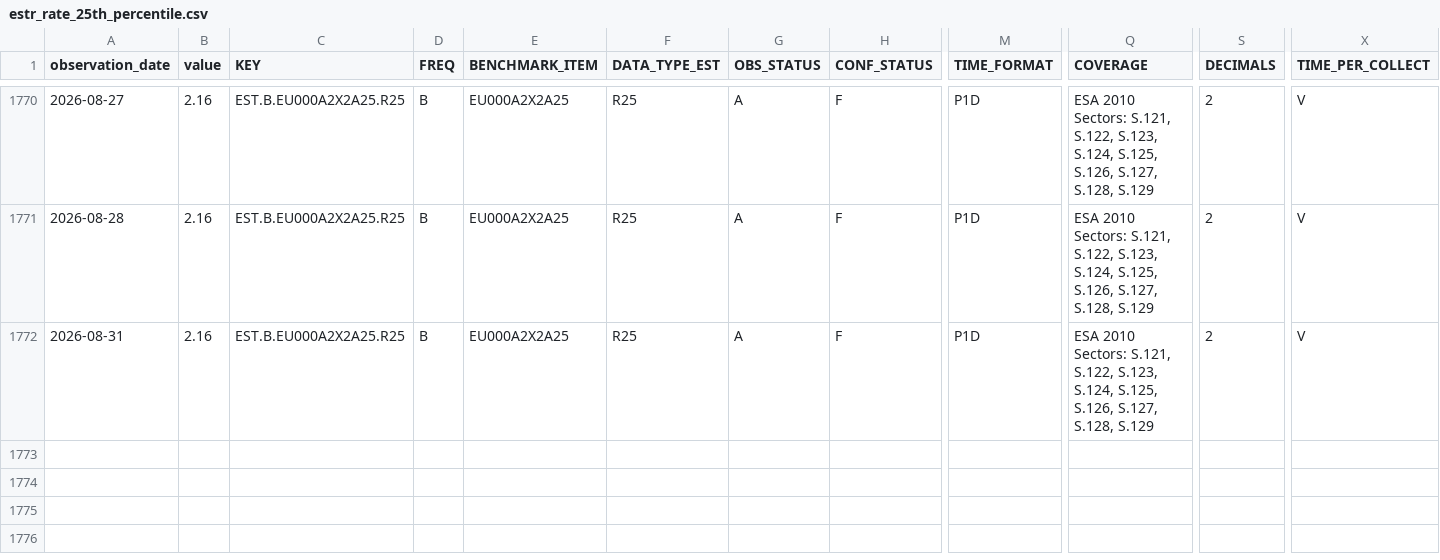
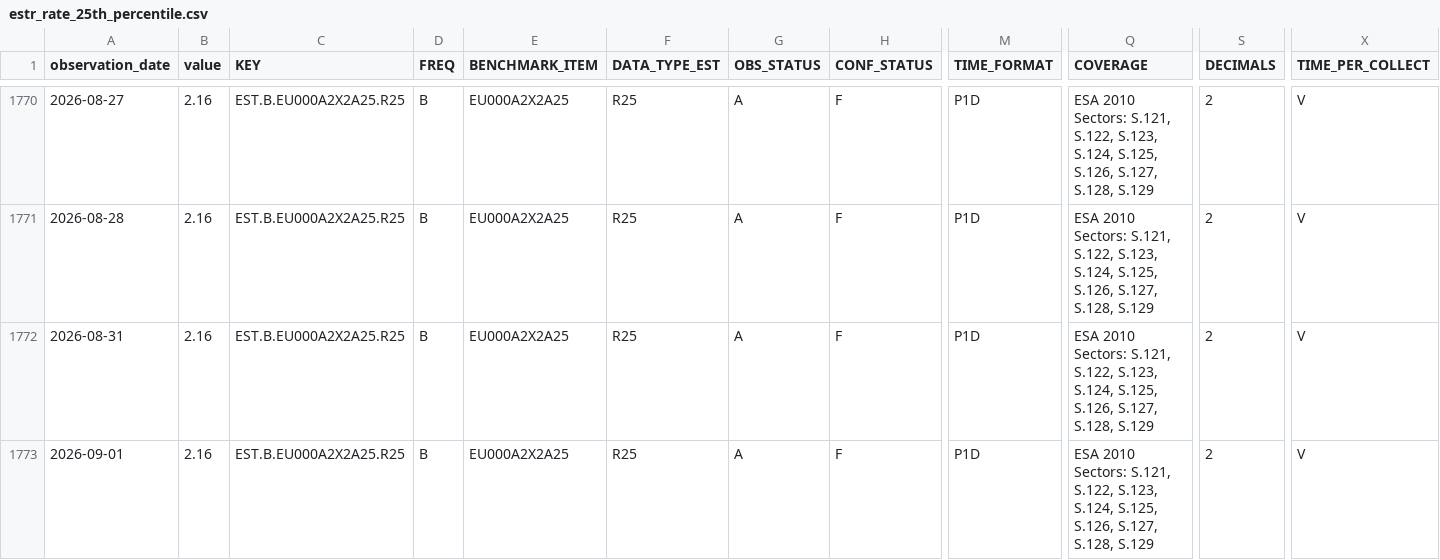
Before and after one commit to Li52utm/repo-lens, a CSV file: data/raw/ecb/estr_rate_25th_percentile.csv, drawn as a sheet; only a part is shown, gaps mark what is left out; rows hold the shown columns only; the diff names each change by its address in the sheet, - before the commit and + after, or states it on an @@ line.

```diff
--- a/data/raw/ecb/estr_rate_25th_percentile.csv
+++ b/data/raw/ecb/estr_rate_25th_percentile.csv
+row 1773: 2026-09-01 | 2.16 | EST.B.EU000A2X2A25.R25 | B | EU000A2X2A25 | R25 | A | F | P1D | ESA 2010 Sectors: S.121, S.122, S.123, S.124, S.125, S.126, S.127, S.128, S.129 | 2 | V
```
Also changed, not shown: data/processed/funding/estr_policy_spread.csv, data/raw/ecb/estr_active_banks.csv, 8 other files.
